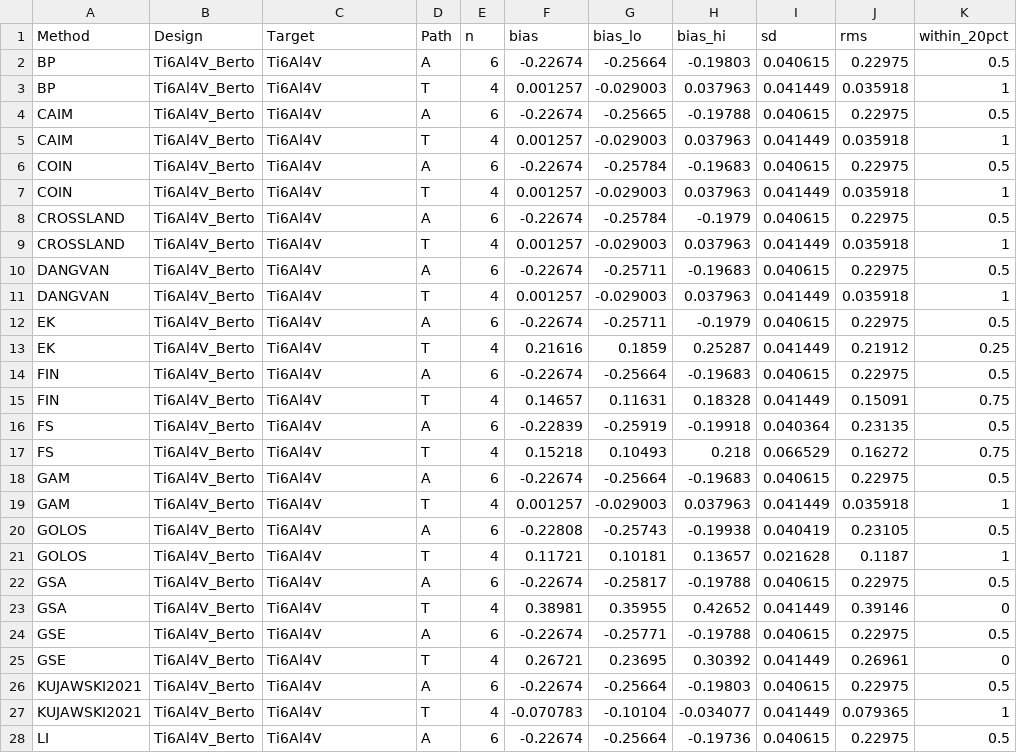
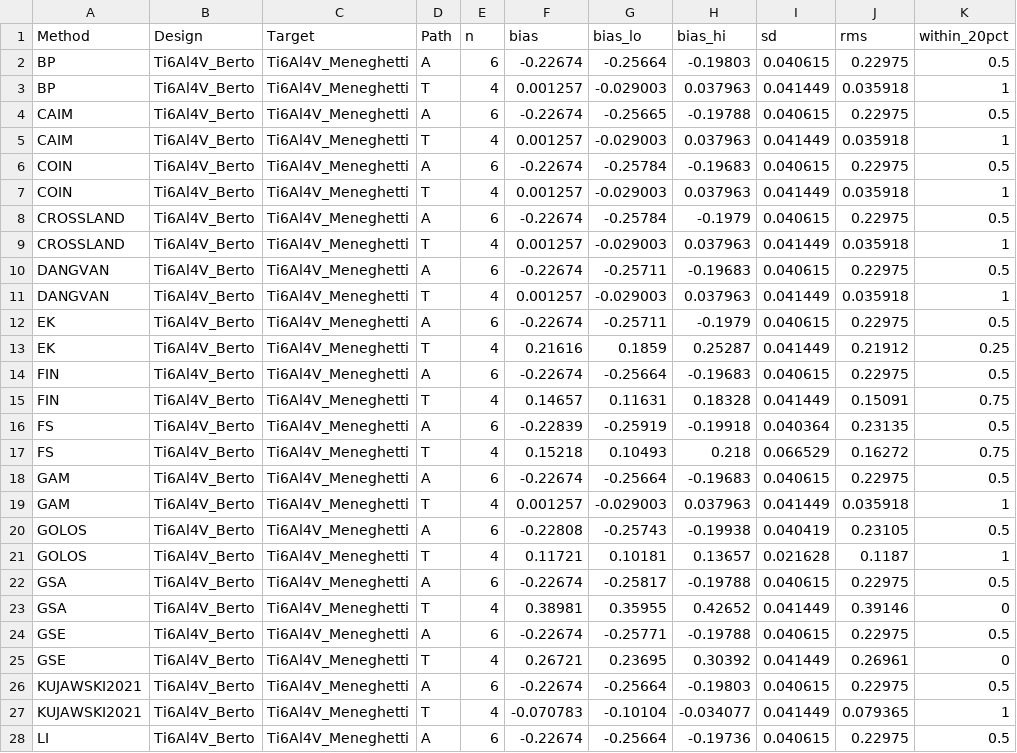
Before and after one commit to aakay90/multiaxial-fatigue, a CSV file: examples/data/batch_comparison/Ti6Al4V/transfer_cells.csv, drawn as a sheet; only a part is shown; the diff covers the shown part only.

```diff
--- a/examples/data/batch_comparison/Ti6Al4V/transfer_cells.csv
+++ b/examples/data/batch_comparison/Ti6Al4V/transfer_cells.csv
@@ -1,28 +1,28 @@
 Method,Design,Target,Path,n,bias,bias_lo,bias_hi,sd,rms,within_20pct
-BP,Ti6Al4V_Berto,Ti6Al4V,A,6,-0.22674,-0.25664,-0.19803,0.040615,0.22975,0.5
-BP,Ti6Al4V_Berto,Ti6Al4V,T,4,0.001257,-0.029003,0.037963,0.041449,0.035918,1
-CAIM,Ti6Al4V_Berto,Ti6Al4V,A,6,-0.22674,-0.25665,-0.19788,0.040615,0.22975,0.5
-CAIM,Ti6Al4V_Berto,Ti6Al4V,T,4,0.001257,-0.029003,0.037963,0.041449,0.035918,1
-COIN,Ti6Al4V_Berto,Ti6Al4V,A,6,-0.22674,-0.25784,-0.19683,0.040615,0.22975,0.5
-COIN,Ti6Al4V_Berto,Ti6Al4V,T,4,0.001257,-0.029003,0.037963,0.041449,0.035918,1
-CROSSLAND,Ti6Al4V_Berto,Ti6Al4V,A,6,-0.22674,-0.25784,-0.1979,0.040615,0.22975,0.5
-CROSSLAND,Ti6Al4V_Berto,Ti6Al4V,T,4,0.001257,-0.029003,0.037963,0.041449,0.035918,1
-DANGVAN,Ti6Al4V_Berto,Ti6Al4V,A,6,-0.22674,-0.25711,-0.19683,0.040615,0.22975,0.5
-DANGVAN,Ti6Al4V_Berto,Ti6Al4V,T,4,0.001257,-0.029003,0.037963,0.041449,0.035918,1
-EK,Ti6Al4V_Berto,Ti6Al4V,A,6,-0.22674,-0.25711,-0.1979,0.040615,0.22975,0.5
-EK,Ti6Al4V_Berto,Ti6Al4V,T,4,0.21616,0.1859,0.25287,0.041449,0.21912,0.25
-FIN,Ti6Al4V_Berto,Ti6Al4V,A,6,-0.22674,-0.25664,-0.19683,0.040615,0.22975,0.5
-FIN,Ti6Al4V_Berto,Ti6Al4V,T,4,0.14657,0.11631,0.18328,0.041449,0.15091,0.75
-FS,Ti6Al4V_Berto,Ti6Al4V,A,6,-0.22839,-0.25919,-0.19918,0.040364,0.23135,0.5
-FS,Ti6Al4V_Berto,Ti6Al4V,T,4,0.15218,0.10493,0.218,0.066529,0.16272,0.75
-GAM,Ti6Al4V_Berto,Ti6Al4V,A,6,-0.22674,-0.25664,-0.19683,0.040615,0.22975,0.5
-GAM,Ti6Al4V_Berto,Ti6Al4V,T,4,0.001257,-0.029003,0.037963,0.041449,0.035918,1
-GOLOS,Ti6Al4V_Berto,Ti6Al4V,A,6,-0.22808,-0.25743,-0.19938,0.040419,0.23105,0.5
-GOLOS,Ti6Al4V_Berto,Ti6Al4V,T,4,0.11721,0.10181,0.13657,0.021628,0.1187,1
-GSA,Ti6Al4V_Berto,Ti6Al4V,A,6,-0.22674,-0.25817,-0.19788,0.040615,0.22975,0.5
-GSA,Ti6Al4V_Berto,Ti6Al4V,T,4,0.38981,0.35955,0.42652,0.041449,0.39146,0
-GSE,Ti6Al4V_Berto,Ti6Al4V,A,6,-0.22674,-0.25771,-0.19788,0.040615,0.22975,0.5
-GSE,Ti6Al4V_Berto,Ti6Al4V,T,4,0.26721,0.23695,0.30392,0.041449,0.26961,0
-KUJAWSKI2021,Ti6Al4V_Berto,Ti6Al4V,A,6,-0.22674,-0.25664,-0.19803,0.040615,0.22975,0.5
-KUJAWSKI2021,Ti6Al4V_Berto,Ti6Al4V,T,4,-0.070783,-0.10104,-0.034077,0.041449,0.079365,1
-LI,Ti6Al4V_Berto,Ti6Al4V,A,6,-0.22674,-0.25664,-0.19736,0.040615,0.22975,0.5
+BP,Ti6Al4V_Berto,Ti6Al4V_Meneghetti,A,6,-0.22674,-0.25664,-0.19803,0.040615,0.22975,0.5
+BP,Ti6Al4V_Berto,Ti6Al4V_Meneghetti,T,4,0.001257,-0.029003,0.037963,0.041449,0.035918,1
+CAIM,Ti6Al4V_Berto,Ti6Al4V_Meneghetti,A,6,-0.22674,-0.25665,-0.19788,0.040615,0.22975,0.5
+CAIM,Ti6Al4V_Berto,Ti6Al4V_Meneghetti,T,4,0.001257,-0.029003,0.037963,0.041449,0.035918,1
+COIN,Ti6Al4V_Berto,Ti6Al4V_Meneghetti,A,6,-0.22674,-0.25784,-0.19683,0.040615,0.22975,0.5
+COIN,Ti6Al4V_Berto,Ti6Al4V_Meneghetti,T,4,0.001257,-0.029003,0.037963,0.041449,0.035918,1
+CROSSLAND,Ti6Al4V_Berto,Ti6Al4V_Meneghetti,A,6,-0.22674,-0.25784,-0.1979,0.040615,0.22975,0.5
+CROSSLAND,Ti6Al4V_Berto,Ti6Al4V_Meneghetti,T,4,0.001257,-0.029003,0.037963,0.041449,0.035918,1
+DANGVAN,Ti6Al4V_Berto,Ti6Al4V_Meneghetti,A,6,-0.22674,-0.25711,-0.19683,0.040615,0.22975,0.5
+DANGVAN,Ti6Al4V_Berto,Ti6Al4V_Meneghetti,T,4,0.001257,-0.029003,0.037963,0.041449,0.035918,1
+EK,Ti6Al4V_Berto,Ti6Al4V_Meneghetti,A,6,-0.22674,-0.25711,-0.1979,0.040615,0.22975,0.5
+EK,Ti6Al4V_Berto,Ti6Al4V_Meneghetti,T,4,0.21616,0.1859,0.25287,0.041449,0.21912,0.25
+FIN,Ti6Al4V_Berto,Ti6Al4V_Meneghetti,A,6,-0.22674,-0.25664,-0.19683,0.040615,0.22975,0.5
+FIN,Ti6Al4V_Berto,Ti6Al4V_Meneghetti,T,4,0.14657,0.11631,0.18328,0.041449,0.15091,0.75
+FS,Ti6Al4V_Berto,Ti6Al4V_Meneghetti,A,6,-0.22839,-0.25919,-0.19918,0.040364,0.23135,0.5
+FS,Ti6Al4V_Berto,Ti6Al4V_Meneghetti,T,4,0.15218,0.10493,0.218,0.066529,0.16272,0.75
+GAM,Ti6Al4V_Berto,Ti6Al4V_Meneghetti,A,6,-0.22674,-0.25664,-0.19683,0.040615,0.22975,0.5
+GAM,Ti6Al4V_Berto,Ti6Al4V_Meneghetti,T,4,0.001257,-0.029003,0.037963,0.041449,0.035918,1
+GOLOS,Ti6Al4V_Berto,Ti6Al4V_Meneghetti,A,6,-0.22808,-0.25743,-0.19938,0.040419,0.23105,0.5
+GOLOS,Ti6Al4V_Berto,Ti6Al4V_Meneghetti,T,4,0.11721,0.10181,0.13657,0.021628,0.1187,1
+GSA,Ti6Al4V_Berto,Ti6Al4V_Meneghetti,A,6,-0.22674,-0.25817,-0.19788,0.040615,0.22975,0.5
+GSA,Ti6Al4V_Berto,Ti6Al4V_Meneghetti,T,4,0.38981,0.35955,0.42652,0.041449,0.39146,0
+GSE,Ti6Al4V_Berto,Ti6Al4V_Meneghetti,A,6,-0.22674,-0.25771,-0.19788,0.040615,0.22975,0.5
+GSE,Ti6Al4V_Berto,Ti6Al4V_Meneghetti,T,4,0.26721,0.23695,0.30392,0.041449,0.26961,0
+KUJAWSKI2021,Ti6Al4V_Berto,Ti6Al4V_Meneghetti,A,6,-0.22674,-0.25664,-0.19803,0.040615,0.22975,0.5
+KUJAWSKI2021,Ti6Al4V_Berto,Ti6Al4V_Meneghetti,T,4,-0.070783,-0.10104,-0.034077,0.041449,0.079365,1
+LI,Ti6Al4V_Berto,Ti6Al4V_Meneghetti,A,6,-0.22674,-0.25664,-0.19736,0.040615,0.22975,0.5
```
Also changed, not shown: 104 edited cells elsewhere in this file, examples/data/batch_comparison/42CrMo4/own_cells.csv, examples/data/batch_comparison/42CrMo4/transfer_cells.csv, 33 other files.
